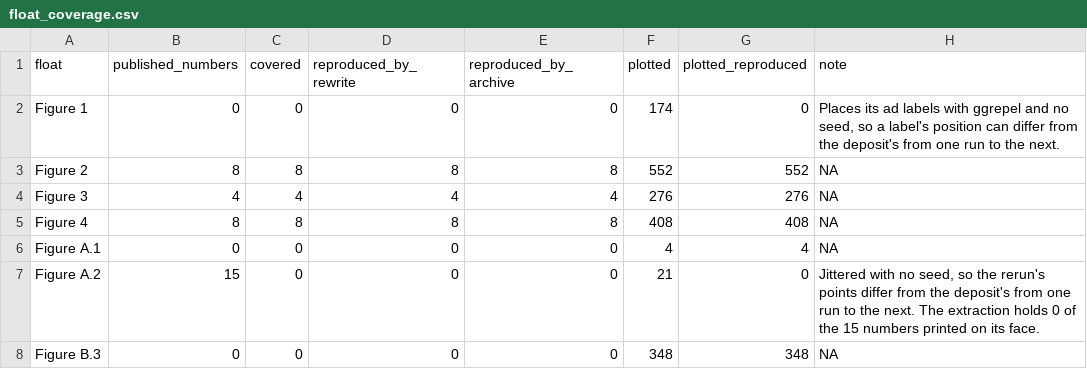
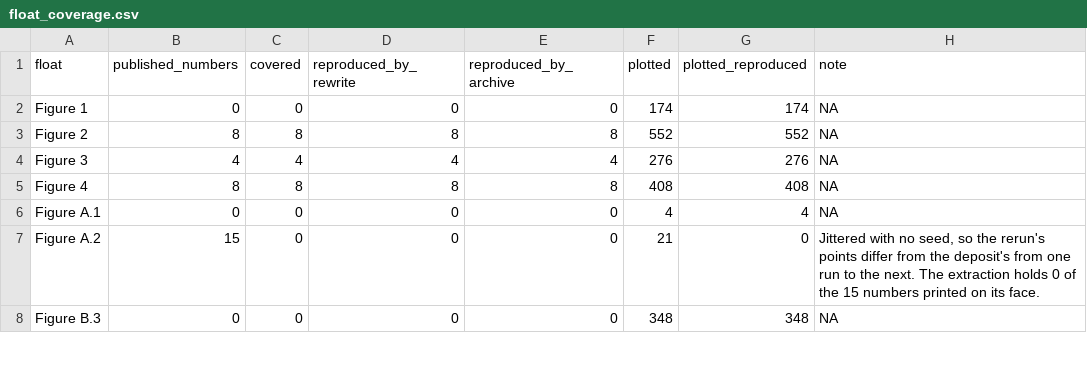
Before and after one commit to active-maintenance-aec/murphy_etal_2026, a CSV file: ground_truth/float_coverage.csv, drawn as a sheet; only a part is shown.

```diff
--- a/ground_truth/float_coverage.csv
+++ b/ground_truth/float_coverage.csv
@@ -1,3 +1,3 @@
 float,published_numbers,covered,reproduced_by_rewrite,reproduced_by_archive,plotted,plotted_reproduced,note
-Figure 1,0,0,0,0,174,0,"Places its ad labels with ggrepel and no seed, so a label's position can differ from the deposit's from one run to the next."
+Figure 1,0,0,0,0,174,174,NA
 Figure 2,8,8,8,8,552,552,NA
```
Also changed, not shown: ground_truth/archive_overwrites.csv, maintained/output/archive_output_comparison.csv, 4 other files.
